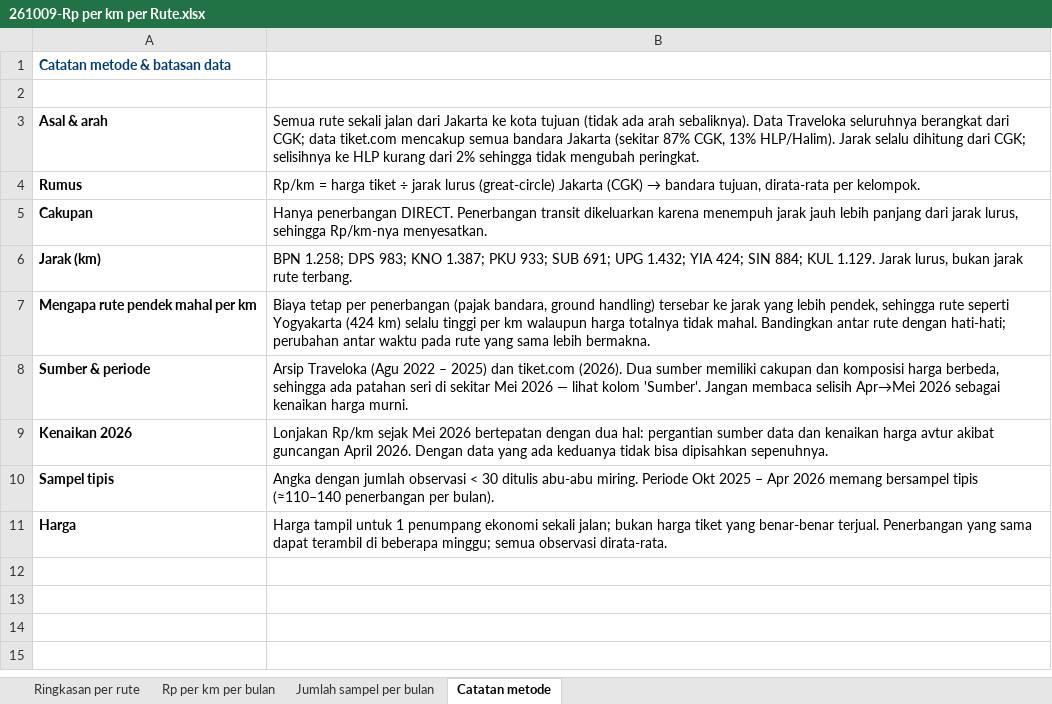
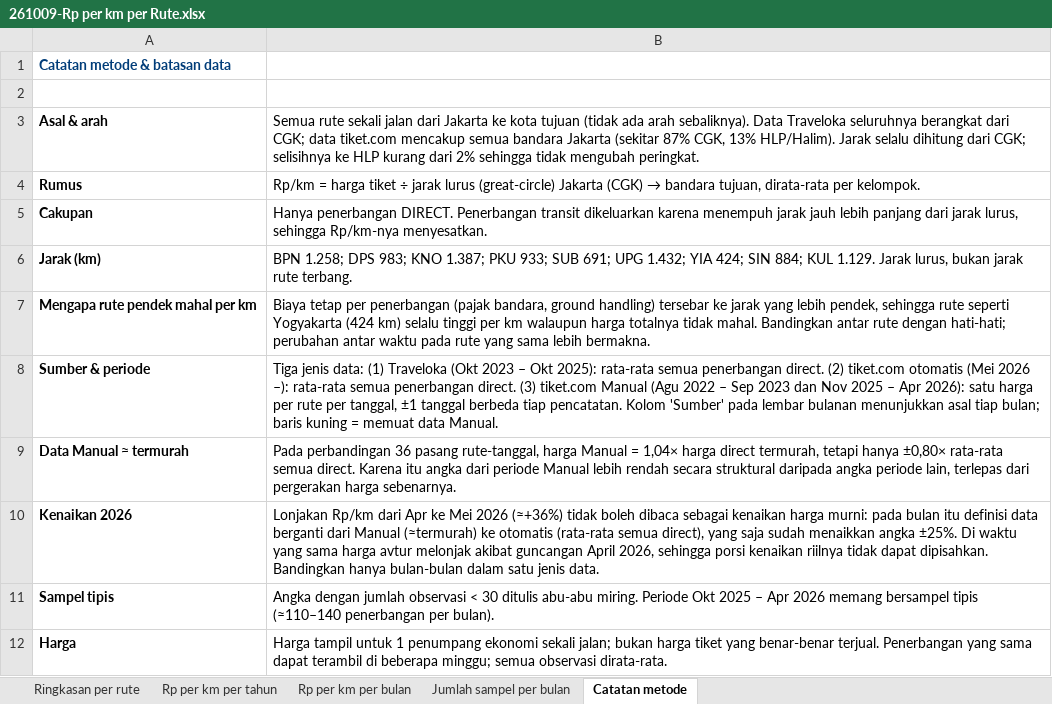
Before and after one commit to heyhrris/scrap-tiketcom-airlines, an Excel workbook: hasil_scraping/261009-Rp per km per Rute.xlsx, sheet Catatan metode, drawn as a sheet; values as stored, in another font and other column widths than the file's, no borders; addresses are those after the commit; the diff names each change by its address in the sheet, - before the commit and + after, or states it on an @@ line.

```diff
--- a/hasil_scraping/261009-Rp per km per Rute.xlsx (sheet Catatan metode)
+++ b/hasil_scraping/261009-Rp per km per Rute.xlsx (sheet Catatan metode)
+sheet tab: Rp per km per tahun
-B8: Arsip Traveloka (Agu 2022 – 2025) dan tiket.com (2026). Dua sumber memiliki cakupan dan komposisi harga berbeda, sehingga ada patahan seri di sekitar Mei 2026 — lihat kolom 'Sumber'. Jangan membaca selisih Apr→Mei 2026 sebagai kenaikan harga murni.
+B8: Tiga jenis data: (1) Traveloka (Okt 2023 – Okt 2025): rata-rata semua penerbangan direct. (2) tiket.com otomatis (Mei 2026 –): rata-rata semua penerbangan direct. (3) tiket.com Manual (Agu 2022 – Sep 2023 dan Nov 2025 – Apr 2026): satu harga per rute per tanggal, ±1 tanggal berbeda tiap pencatatan. Kolom 'Sumber' pada lembar bulanan menunjukkan asal tiap bulan; baris kuning = memuat data Manual.
+row 9: Data Manual ≈ termurah | Pada perbandingan 36 pasang rute-tanggal, harga Manual = 1,04× harga direct termurah, tetapi hanya ±0,80× rata-rata semua direct. Karena itu angka dari periode Manual lebih rendah secara struktural daripada angka periode lain, terlepas dari pergerakan harga sebenarnya.
-B10: Lonjakan Rp/km sejak Mei 2026 bertepatan dengan dua hal: pergantian sumber data dan kenaikan harga avtur akibat guncangan April 2026. Dengan data yang ada keduanya tidak bisa dipisahkan sepenuhnya.
+B10: Lonjakan Rp/km dari Apr ke Mei 2026 (≈+36%) tidak boleh dibaca sebagai kenaikan harga murni: pada bulan itu definisi data berganti dari Manual (≈termurah) ke otomatis (rata-rata semua direct), yang saja sudah menaikkan angka ±25%. Di waktu yang sama harga avtur melonjak akibat guncangan April 2026, sehingga porsi kenaikan riilnya tidak dapat dipisahkan. Bandingkan hanya bulan-bulan dalam satu jenis data.
```
Also changed, not shown: sheet Rp per km per bulan, sheet Jumlah sampel per bulan, sheet Ringkasan per rute, 1 other file.
